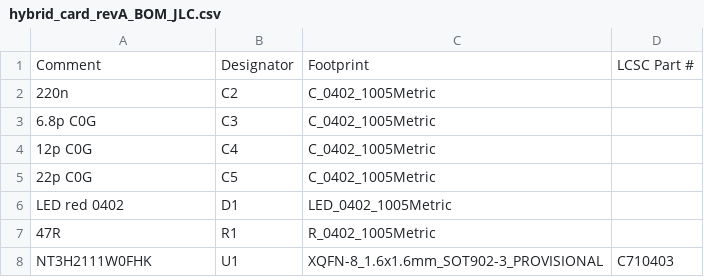
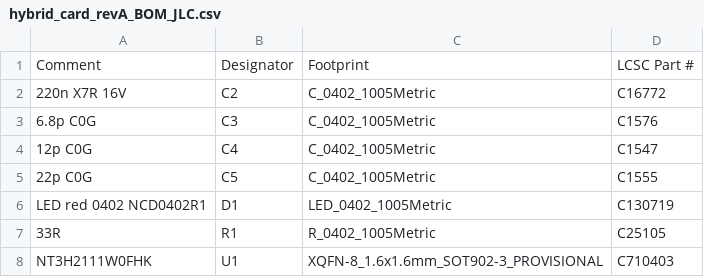
Before and after one commit to Gabrielgorithme/CNC-PCB-Business-card-, a CSV file: pcb/revA/out/hybrid_card_revA_BOM_JLC.csv, drawn as a sheet.

```diff
--- a/pcb/revA/out/hybrid_card_revA_BOM_JLC.csv
+++ b/pcb/revA/out/hybrid_card_revA_BOM_JLC.csv
@@ -1,8 +1,8 @@
 Comment,Designator,Footprint,LCSC Part #
-220n,C2,C_0402_1005Metric,
-6.8p C0G,C3,C_0402_1005Metric,
-12p C0G,C4,C_0402_1005Metric,
-22p C0G,C5,C_0402_1005Metric,
-LED red 0402,D1,LED_0402_1005Metric,
-47R,R1,R_0402_1005Metric,
+220n X7R 16V,C2,C_0402_1005Metric,C16772
+6.8p C0G,C3,C_0402_1005Metric,C1576
+12p C0G,C4,C_0402_1005Metric,C1547
+22p C0G,C5,C_0402_1005Metric,C1555
+LED red 0402 NCD0402R1,D1,LED_0402_1005Metric,C130719
+33R,R1,R_0402_1005Metric,C25105
 NT3H2111W0FHK,U1,XQFN-8_1.6x1.6mm_SOT902-3_PROVISIONAL,C710403
```
Also changed, not shown: 13 other files.
